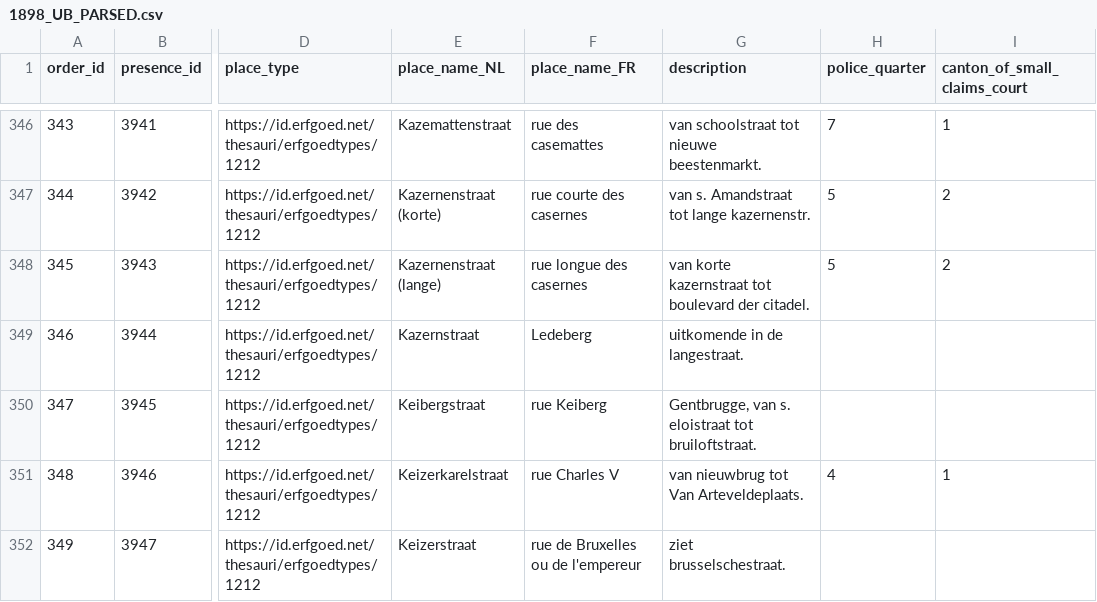
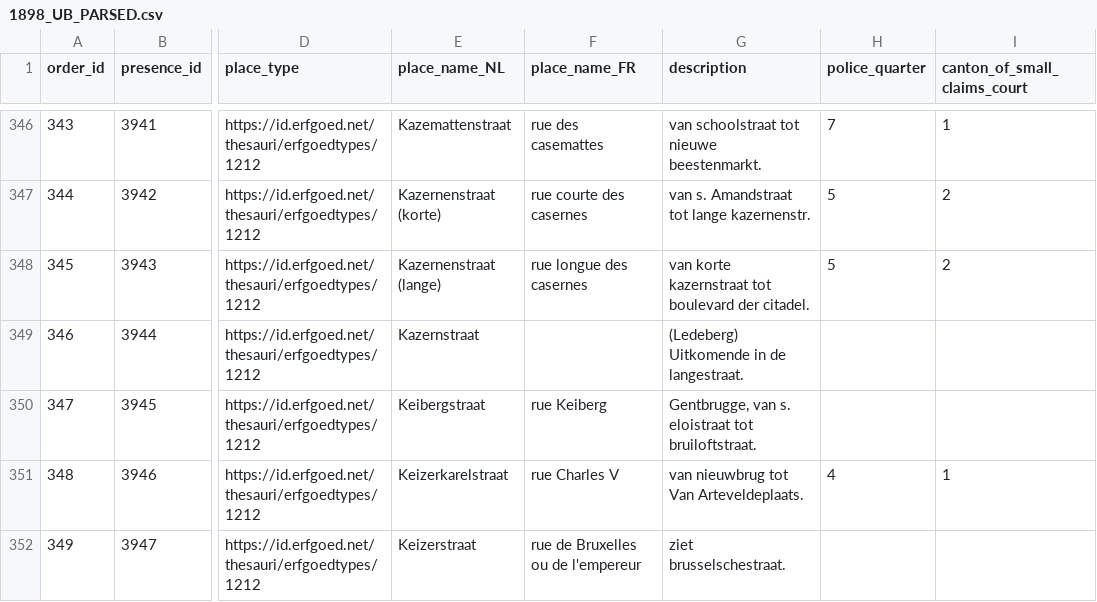
Before and after one commit to VincentDucatteeuw/Ghent-Gazetteer, a CSV file: data/derived/place observations/Wegwijzers der Stad Gent/Street indexes/1898_UB_PARSED.csv, drawn as a sheet; only a part is shown, gaps mark what is left out; the diff names each change by its address in the sheet, - before the commit and + after, or states it on an @@ line.

Commit message:
data cleaning

```diff
--- a/data/derived/place observations/Wegwijzers der Stad Gent/Street indexes/1898_UB_PARSED.csv
+++ b/data/derived/place observations/Wegwijzers der Stad Gent/Street indexes/1898_UB_PARSED.csv
-F349 (place_name_FR): Ledeberg
+F349 (place_name_FR): (empty)
-G349 (description): uitkomende in de langestraat.
+G349 (description): (Ledeberg) Uitkomende in de langestraat.
```
